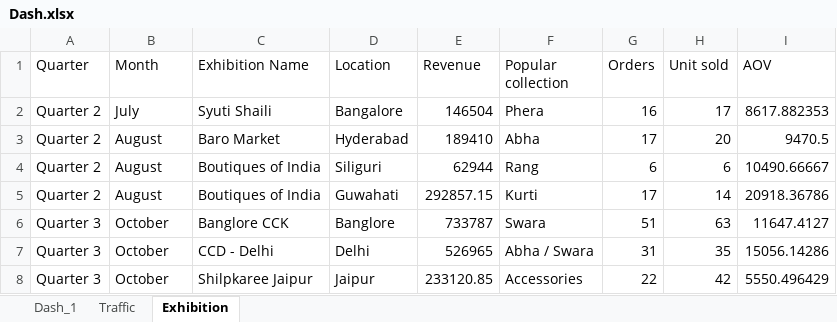
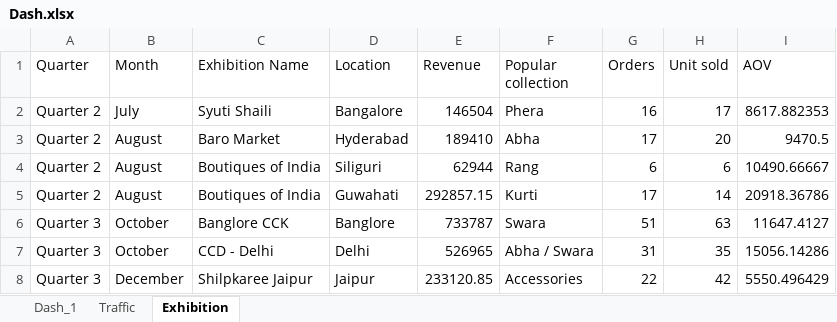
Before and after one commit to Kosalanitin/DashboardApp, an Excel workbook: Dash.xlsx, sheet Exhibition, drawn as a sheet; values as stored, in another font and other column widths than the file's, no borders; the diff names each change by its address in the sheet, - before the commit and + after, or states it on an @@ line.

Commit message:
excel changes

```diff
--- a/Dash.xlsx (sheet Exhibition)
+++ b/Dash.xlsx (sheet Exhibition)
-B8 (Month): October
+B8 (Month): December
```
